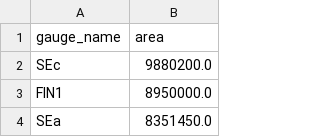
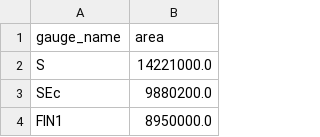
Before and after one commit to bovine3dom/route_tchooseur, a CSV file: gauge_areas.csv, drawn as a sheet; only a part is shown; the shorter side is filled out with more unchanged rows.

```diff
--- a/gauge_areas.csv
+++ b/gauge_areas.csv
@@ -1,2 +1,3 @@
 gauge_name,area
+S,14221000.0
 SEc,9880200.0
```
Also changed, not shown: track_to_biggest_international_train.csv, track_to_possible_trains.csv, 2 other files.
